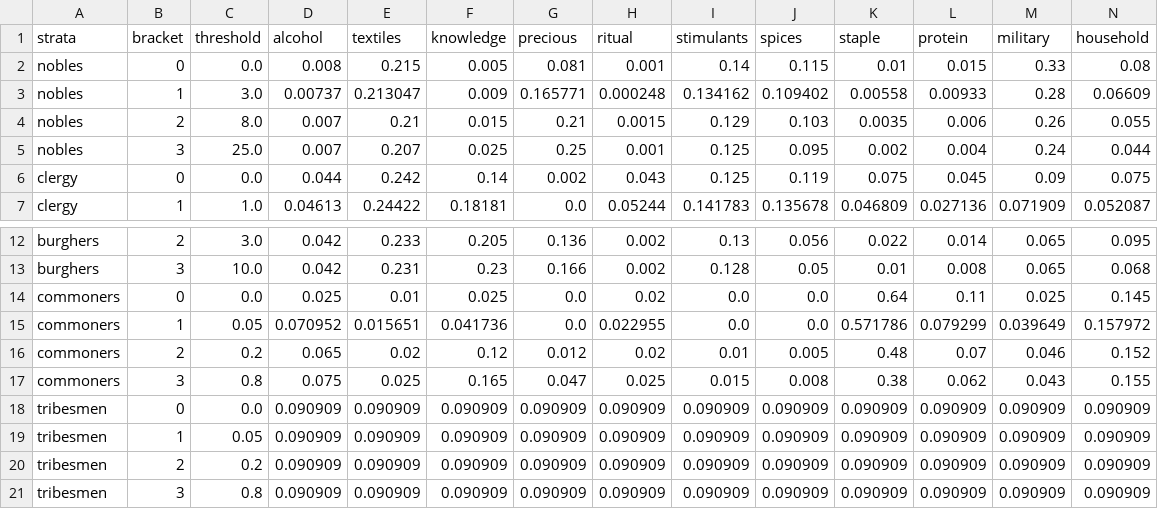
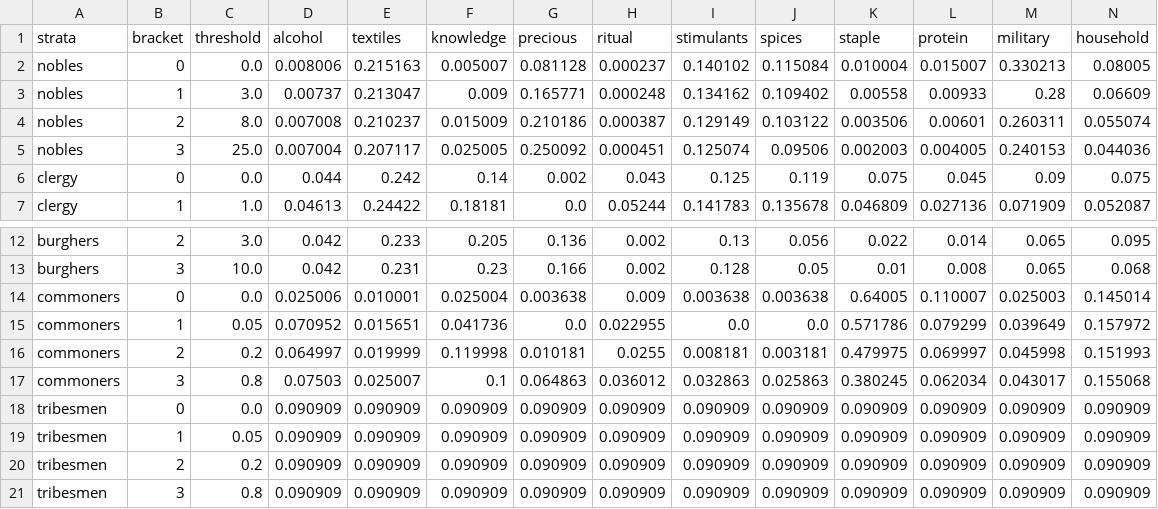
Before and after one commit to HLJSXK/eu5-modding-project, a CSV file: data/alpha_bracket_table.csv, drawn as a sheet; only a part is shown, gaps mark what is left out.

Commit message:
feat: Update budget share and demand offset calculations for nobles and commoners with improved precision and handling

```diff
--- a/data/alpha_bracket_table.csv
+++ b/data/alpha_bracket_table.csv
@@ -1,6 +1,6 @@
 strata,bracket,threshold,alcohol,textiles,knowledge,precious,ritual,stimulants,spices,staple,protein,military,household
-nobles,0,0.0,0.008,0.215,0.005,0.081,0.001,0.14,0.115,0.01,0.015,0.33,0.08
+nobles,0,0.0,0.008006,0.215163,0.005007,0.081128,0.000237,0.140102,0.115084,0.010004,0.015007,0.330213,0.08005
 nobles,1,3.0,0.00737,0.213047,0.009,0.165771,0.000248,0.134162,0.109402,0.00558,0.00933,0.28,0.06609
-nobles,2,8.0,0.007,0.21,0.015,0.21,0.0015,0.129,0.103,0.0035,0.006,0.26,0.055
-nobles,3,25.0,0.007,0.207,0.025,0.25,0.001,0.125,0.095,0.002,0.004,0.24,0.044
+nobles,2,8.0,0.007008,0.210237,0.015009,0.210186,0.000387,0.129149,0.103122,0.003506,0.00601,0.260311,0.055074
+nobles,3,25.0,0.007004,0.207117,0.025005,0.250092,0.000451,0.125074,0.09506,0.002003,0.004005,0.240153,0.044036
 clergy,0,0.0,0.044,0.242,0.14,0.002,0.043,0.125,0.119,0.075,0.045,0.09,0.075
@@ -13,6 +13,6 @@ burghers,2,3.0,0.042,0.233,0.205,0.136,0.002,0.13,0.056,0.022,0.014,0.065,0.095
 burghers,3,10.0,0.042,0.231,0.23,0.166,0.002,0.128,0.05,0.01,0.008,0.065,0.068
-commoners,0,0.0,0.025,0.01,0.025,0.0,0.02,0.0,0.0,0.64,0.11,0.025,0.145
+commoners,0,0.0,0.025006,0.010001,0.025004,0.003638,0.009,0.003638,0.003638,0.64005,0.110007,0.025003,0.145014
 commoners,1,0.05,0.070952,0.015651,0.041736,0.0,0.022955,0.0,0.0,0.571786,0.079299,0.039649,0.157972
-commoners,2,0.2,0.065,0.02,0.12,0.012,0.02,0.01,0.005,0.48,0.07,0.046,0.152
-commoners,3,0.8,0.075,0.025,0.165,0.047,0.025,0.015,0.008,0.38,0.062,0.043,0.155
+commoners,2,0.2,0.064997,0.019999,0.119998,0.010181,0.0255,0.008181,0.003181,0.479975,0.069997,0.045998,0.151993
+commoners,3,0.8,0.07503,0.025007,0.1,0.064863,0.036012,0.032863,0.025863,0.380245,0.062034,0.043017,0.155068
 tribesmen,0,0.0,0.090909,0.090909,0.090909,0.090909,0.090909,0.090909,0.090909,0.090909,0.090909,0.090909,0.090909
```
Also changed, not shown: 4 other files.
